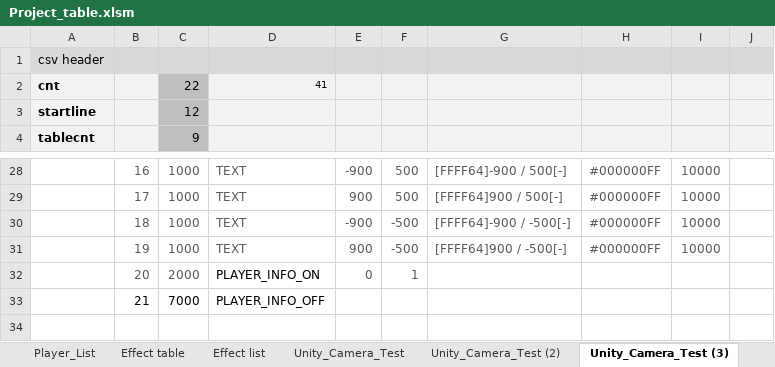
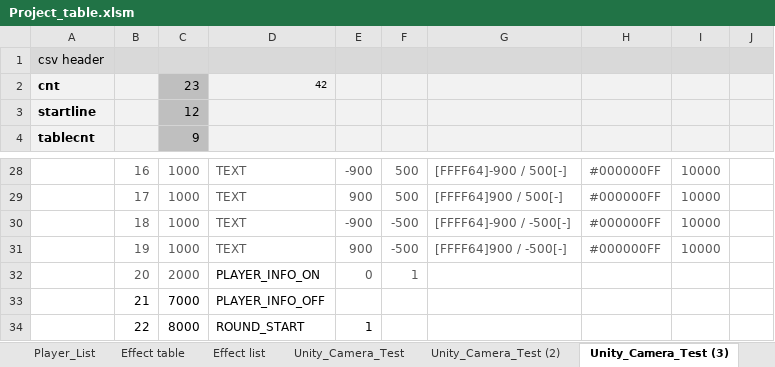
Before and after one commit to Juseong3d/4DR, an Excel workbook: Unity/4DR/Assets/_Default_Table/Project_table.xlsm, sheet Unity_Camera_Test (3), drawn as a sheet; only a part is shown, gaps mark what is left out; values as stored, in another font and other column widths than the file's, no borders; charts and pictures not drawn; removed rows and columns are numbered as before the commit, all else as after; the diff names each change by its address in the sheet, - before the commit and + after, or states it on an @@ line.

```diff
--- a/Unity/4DR/Assets/_Default_Table/Project_table.xlsm (sheet Unity_Camera_Test (3))
+++ b/Unity/4DR/Assets/_Default_Table/Project_table.xlsm (sheet Unity_Camera_Test (3))
-row 2: cnt |  | 22 | 41
+row 2: cnt |  | 23 | 42
+row 34:  | 22 | 8000 | ROUND_START | 1
```
Also changed, not shown: charts or pictures, 23 other files.
